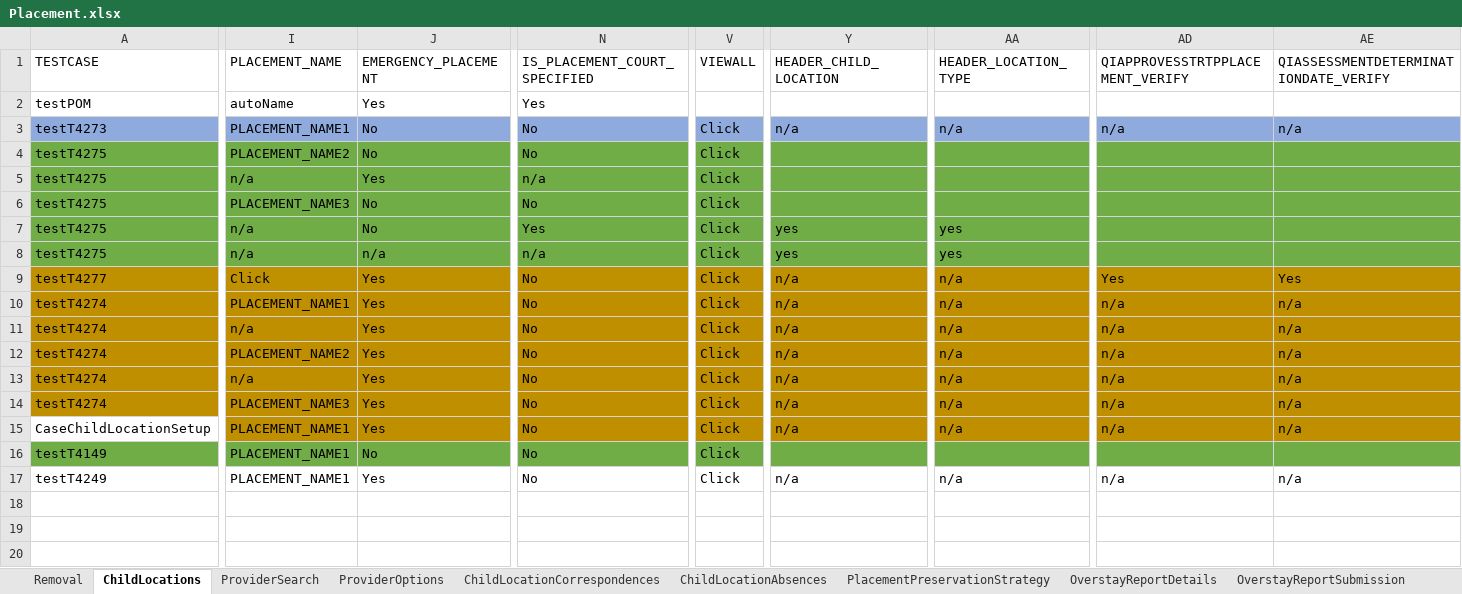
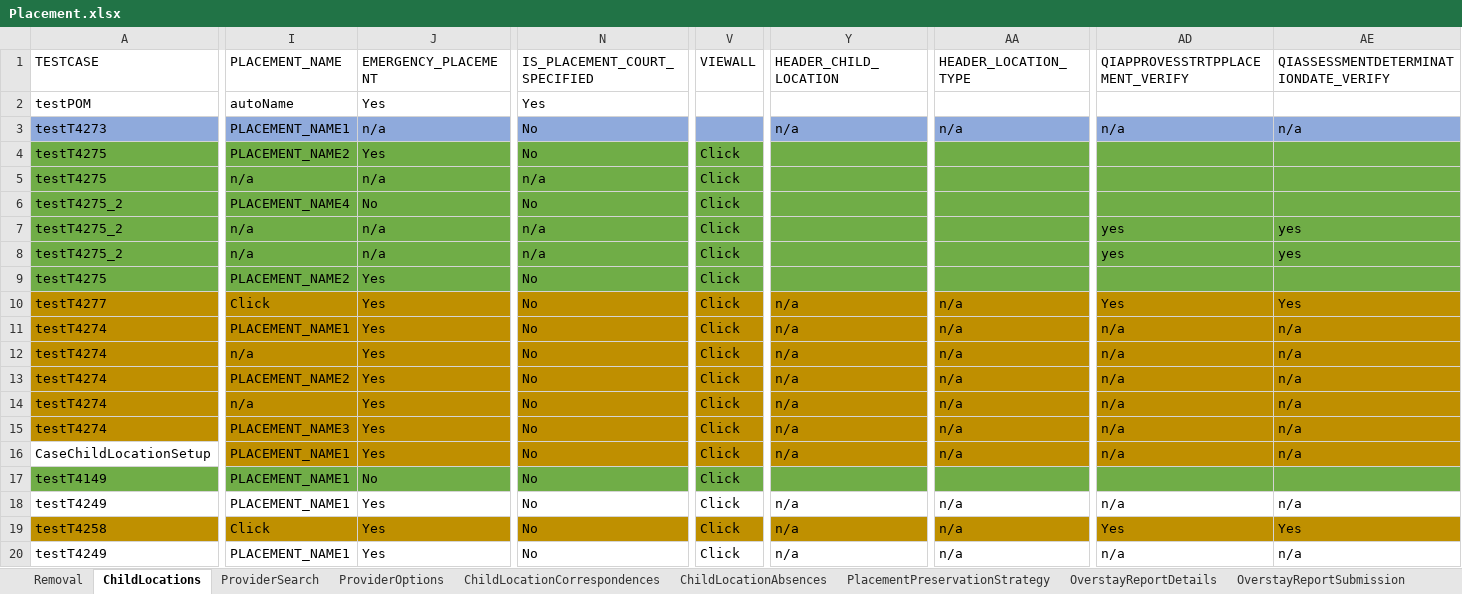
Before and after one commit to Yaswanthkumar-Naidu/TestDataExcel, an Excel workbook: Placement.xlsx, sheet ChildLocations, drawn as a sheet; only a part is shown, gaps mark what is left out; values as stored, in another font and other column widths than the file's, no borders; rows hold the shown columns only; the diff covers the shown part only; the diff names each change by its address in the sheet, - before the commit and + after, or states it on an @@ line.

```diff
--- a/Placement.xlsx (sheet ChildLocations)
+++ b/Placement.xlsx (sheet ChildLocations)
-J3 (EMERGENCY_PLACEMENT): No
+J3 (EMERGENCY_PLACEMENT): n/a
-V3 (VIEWALL): Click
+V3 (VIEWALL): (empty)
-J4 (EMERGENCY_PLACEMENT): No
+J4 (EMERGENCY_PLACEMENT): Yes
-J5 (EMERGENCY_PLACEMENT): Yes
+J5 (EMERGENCY_PLACEMENT): n/a
-A6:A8 (TESTCASE): testT4275
+A6:A8 (TESTCASE): testT4275_2
-I6 (PLACEMENT_NAME): PLACEMENT_NAME3
+I6 (PLACEMENT_NAME): PLACEMENT_NAME4
-J7 (EMERGENCY_PLACEMENT): No
+J7 (EMERGENCY_PLACEMENT): n/a
-N7 (IS_PLACEMENT_COURT_SPECIFIED): Yes
+N7 (IS_PLACEMENT_COURT_SPECIFIED): n/a
-Y7:Y8 (HEADER_CHILD_LOCATION): yes
+Y7:Y8 (HEADER_CHILD_LOCATION): (empty)
-AA7:AA8 (HEADER_LOCATION_TYPE): yes
+AA7:AA8 (HEADER_LOCATION_TYPE): (empty)
-AD7:AD8 (QIAPPROVESSTRTPPLACEMENT_VERIFY): (empty)
+AD7:AD8 (QIAPPROVESSTRTPPLACEMENT_VERIFY): yes
-AE7:AE8: (empty)
+AE7:AE8: yes
+row 9: testT4275 | PLACEMENT_NAME2 | Yes | No | Click
+row 19: testT4258 | Click | Yes | No | Click | n/a | n/a | Yes | Yes
+row 20: testT4249 | PLACEMENT_NAME1 | Yes | No | Click | n/a | n/a | n/a | n/a
```
Also changed, not shown: 7 edited cells elsewhere in this sheet, sheet ProviderSearch, sheet Removal, sheet ChildLocationContactLogs, sheet ProviderOptions, sheet CommunicationsAndTransactions, sheet RecordAlertsAndTasks, 10 more sheets, other sheet tabs.
